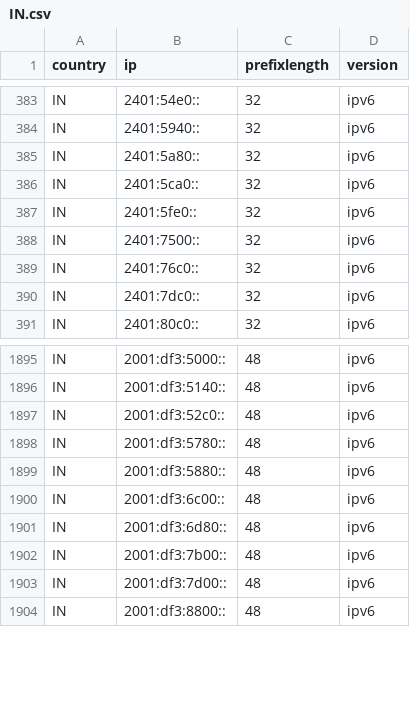
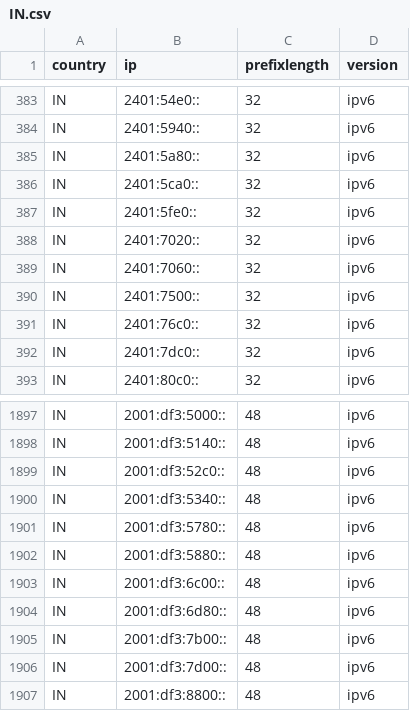
Before and after one commit to HotCakeX/Official-IANA-IP-blocks, a CSV file: CSV/IPV6/IN.csv, drawn as a sheet; only a part is shown, gaps mark what is left out.

Commit message:
updating sources and list

```diff
--- a/CSV/IPV6/IN.csv
+++ b/CSV/IPV6/IN.csv
@@ -387,2 +387,4 @@ IN,2401:5ca0::,32,ipv6
 IN,2401:5fe0::,32,ipv6
+IN,2401:7020::,32,ipv6
+IN,2401:7060::,32,ipv6
 IN,2401:7500::,32,ipv6
@@ -1897,2 +1899,3 @@ IN,2001:df3:5140::,48,ipv6
 IN,2001:df3:52c0::,48,ipv6
+IN,2001:df3:5340::,48,ipv6
 IN,2001:df3:5780::,48,ipv6
```
Also changed, not shown: CSV/IPV4/IN.csv, 15 other files.
